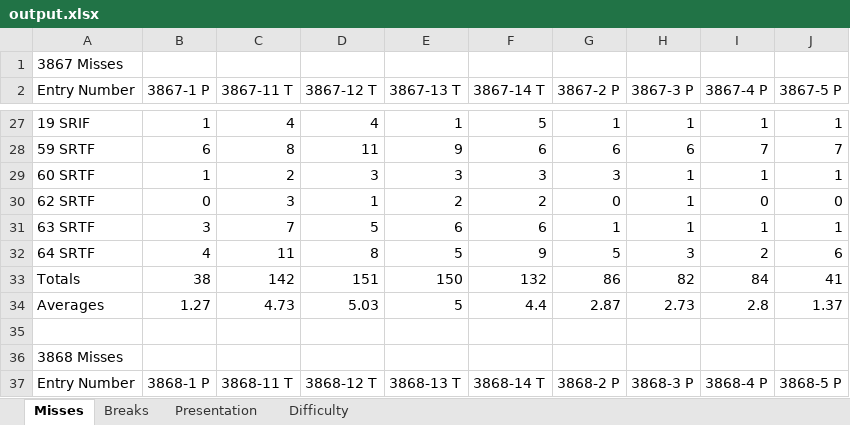
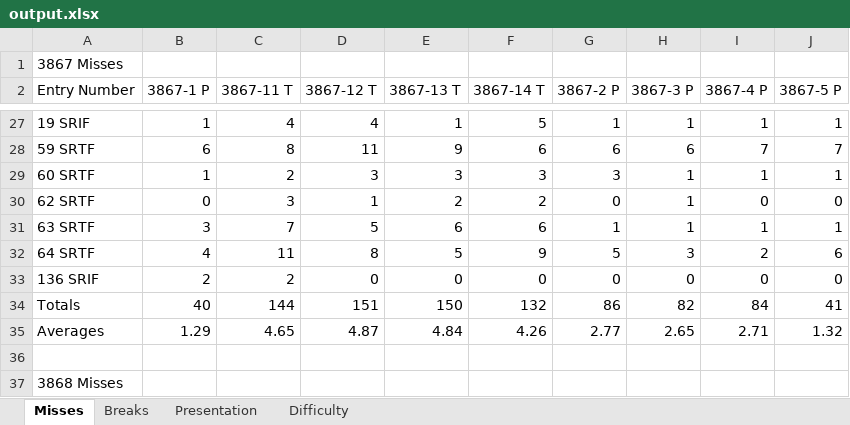
Before and after one commit to neilmaldy/JudgeAnalysis, an Excel workbook: output.xlsx, sheet Misses, drawn as a sheet; only a part is shown, gaps mark what is left out; the shorter side is filled out with more unchanged rows; values as stored, in another font and other column widths than the file's, no borders; conditional formats not drawn; removed rows and columns are numbered as before the commit, all else as after; the diff names each change by its address in the sheet, - before the commit and + after, or states it on an @@ line.

```diff
--- a/output.xlsx (sheet Misses)
+++ b/output.xlsx (sheet Misses)
+row 33: 136 SRIF | 2 | 2 | 0 | 0 | 0 | 0 | 0 | 0 | 0
-B34 (3867-1 P): 38
+B34 (3867-1 P): 40
-C34 (3867-11 T): 142
+C34 (3867-11 T): 144
-row 34: Averages | 1.27 | 4.73 | 5.03 | 5 | 4.4 | 2.87 | 2.73 | 2.8 | 1.37
+row 35: Averages | 1.29 | 4.65 | 4.87 | 4.84 | 4.26 | 2.77 | 2.65 | 2.71 | 1.32
```
Also changed, not shown: sheet Difficulty, sheet Presentation, sheet Breaks, 5 other files.
